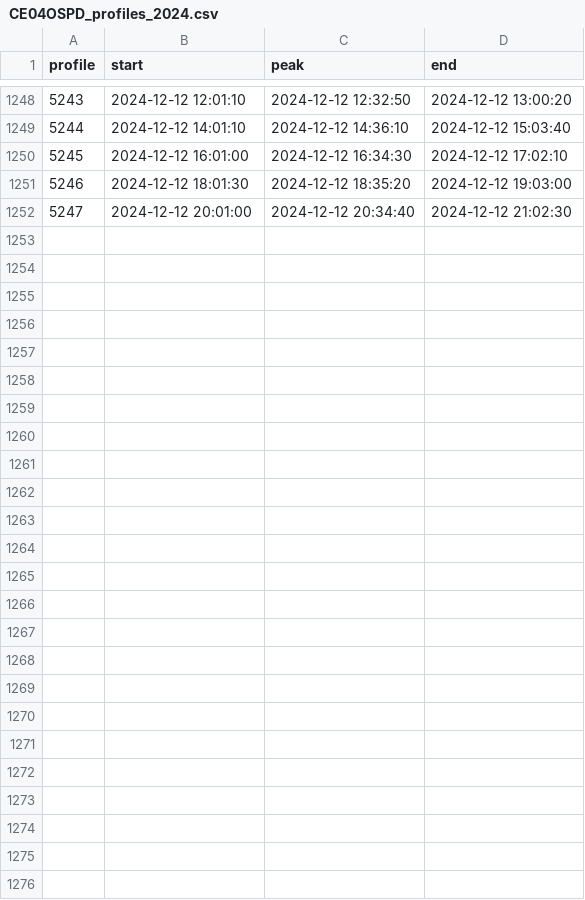
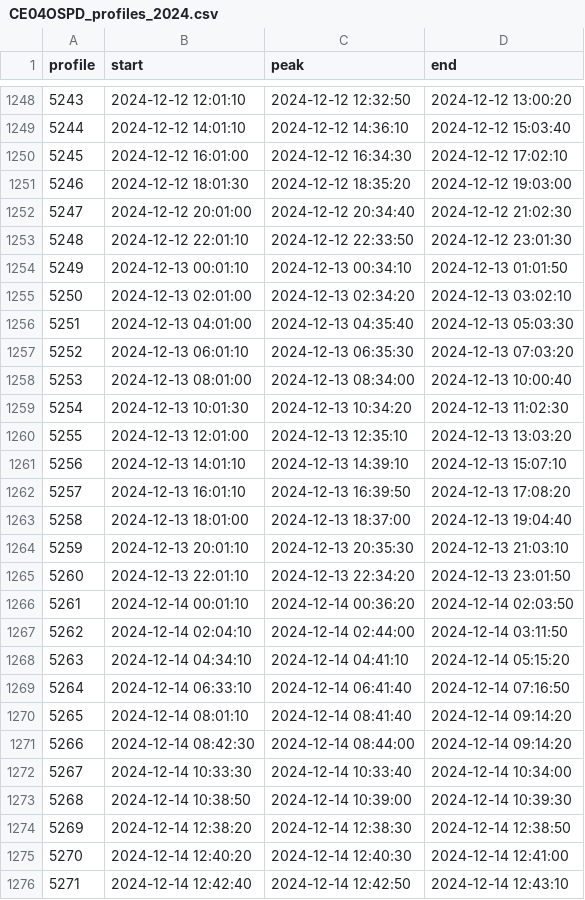
Before and after one commit to jdduprey/profileIndices, a CSV file: CE04OSPD_profiles_2024.csv, drawn as a sheet; only a part is shown, gaps mark what is left out.

Commit message:
auto-commit for updated profile indices

```diff
--- a/CE04OSPD_profiles_2024.csv
+++ b/CE04OSPD_profiles_2024.csv
@@ -1252 +1252,25 @@ profile,start,peak,end
 5247,2024-12-12 20:01:00,2024-12-12 20:34:40,2024-12-12 21:02:30
+5248,2024-12-12 22:01:10,2024-12-12 22:33:50,2024-12-12 23:01:30
+5249,2024-12-13 00:01:10,2024-12-13 00:34:10,2024-12-13 01:01:50
+5250,2024-12-13 02:01:00,2024-12-13 02:34:20,2024-12-13 03:02:10
+5251,2024-12-13 04:01:00,2024-12-13 04:35:40,2024-12-13 05:03:30
+5252,2024-12-13 06:01:10,2024-12-13 06:35:30,2024-12-13 07:03:20
+5253,2024-12-13 08:01:00,2024-12-13 08:34:00,2024-12-13 10:00:40
+5254,2024-12-13 10:01:30,2024-12-13 10:34:20,2024-12-13 11:02:30
+5255,2024-12-13 12:01:00,2024-12-13 12:35:10,2024-12-13 13:03:20
+5256,2024-12-13 14:01:10,2024-12-13 14:39:10,2024-12-13 15:07:10
+5257,2024-12-13 16:01:10,2024-12-13 16:39:50,2024-12-13 17:08:20
+5258,2024-12-13 18:01:00,2024-12-13 18:37:00,2024-12-13 19:04:40
+5259,2024-12-13 20:01:10,2024-12-13 20:35:30,2024-12-13 21:03:10
+5260,2024-12-13 22:01:10,2024-12-13 22:34:20,2024-12-13 23:01:50
+5261,2024-12-14 00:01:10,2024-12-14 00:36:20,2024-12-14 02:03:50
+5262,2024-12-14 02:04:10,2024-12-14 02:44:00,2024-12-14 03:11:50
+5263,2024-12-14 04:34:10,2024-12-14 04:41:10,2024-12-14 05:15:20
+5264,2024-12-14 06:33:10,2024-12-14 06:41:40,2024-12-14 07:16:50
+5265,2024-12-14 08:01:10,2024-12-14 08:41:40,2024-12-14 09:14:20
+5266,2024-12-14 08:42:30,2024-12-14 08:44:00,2024-12-14 09:14:20
+5267,2024-12-14 10:33:30,2024-12-14 10:33:40,2024-12-14 10:34:00
+5268,2024-12-14 10:38:50,2024-12-14 10:39:00,2024-12-14 10:39:30
+5269,2024-12-14 12:38:20,2024-12-14 12:38:30,2024-12-14 12:38:50
+5270,2024-12-14 12:40:20,2024-12-14 12:40:30,2024-12-14 12:41:00
+5271,2024-12-14 12:42:40,2024-12-14 12:42:50,2024-12-14 12:43:10
```
Also changed, not shown: CE04OSPS_profiles_2024.csv, RS01SBPS_profiles_2024.csv, 2 other files.
